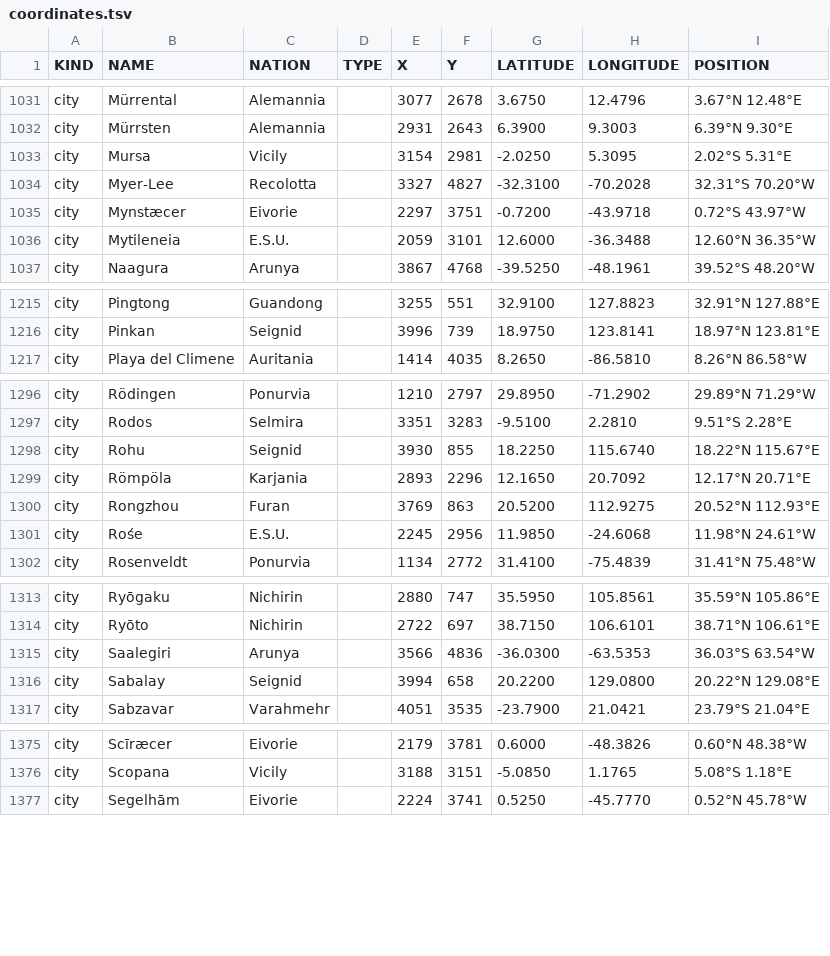
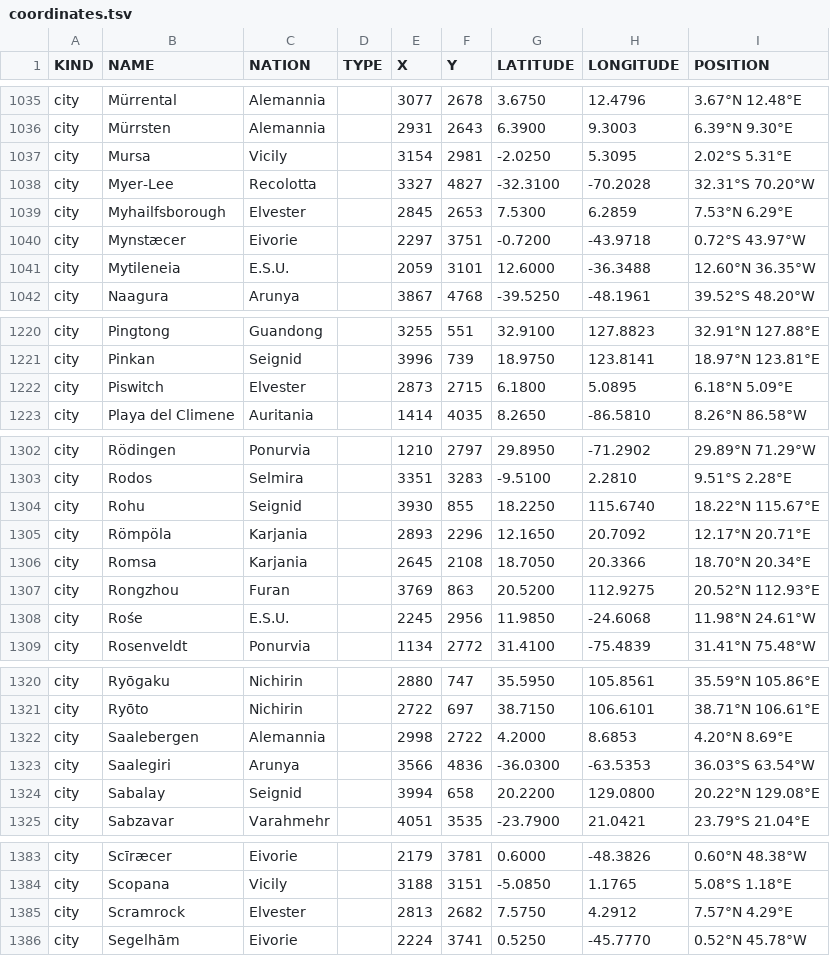
Before and after one commit to auroruse/avium-map, a TSV file: src/data/coordinates.tsv, drawn as a sheet; only a part is shown, gaps mark what is left out; the diff covers the shown part only.

```diff
--- a/src/data/coordinates.tsv
+++ b/src/data/coordinates.tsv
@@ -1034,2 +1038,3 @@ city	Mursa	Vicily		3154	2981	-2.0250	5.3095	2.02°S 5.31°E
 city	Myer-Lee	Recolotta		3327	4827	-32.3100	-70.2028	32.31°S 70.20°W
+city	Myhailfsborough	Elvester		2845	2653	7.5300	6.2859	7.53°N 6.29°E
 city	Mynstæcer	Eivorie		2297	3751	-0.7200	-43.9718	0.72°S 43.97°W
@@ -1216,2 +1221,3 @@ city	Pingtong	Guandong		3255	551	32.9100	127.8823	32.91°N 127.88°E
 city	Pinkan	Seignid		3996	739	18.9750	123.8141	18.97°N 123.81°E
+city	Piswitch	Elvester		2873	2715	6.1800	5.0895	6.18°N 5.09°E
 city	Playa del Climene	Auritania		1414	4035	8.2650	-86.5810	8.26°N 86.58°W
@@ -1299,2 +1305,3 @@ city	Rohu	Seignid		3930	855	18.2250	115.6740	18.22°N 115.67°E
 city	Römpöla	Karjania		2893	2296	12.1650	20.7092	12.17°N 20.71°E
+city	Romsa	Karjania		2645	2108	18.7050	20.3366	18.70°N 20.34°E
 city	Rongzhou	Furan		3769	863	20.5200	112.9275	20.52°N 112.93°E
@@ -1314,2 +1321,3 @@ city	Ryōgaku	Nichirin		2880	747	35.5950	105.8561	35.59°N 105.86°E
 city	Ryōto	Nichirin		2722	697	38.7150	106.6101	38.71°N 106.61°E
+city	Saalebergen	Alemannia		2998	2722	4.2000	8.6853	4.20°N 8.69°E
 city	Saalegiri	Arunya		3566	4836	-36.0300	-63.5353	36.03°S 63.54°W
@@ -1376,2 +1384,3 @@ city	Scīræcer	Eivorie		2179	3781	0.6000	-48.3826	0.60°N 48.38°W
 city	Scopana	Vicily		3188	3151	-5.0850	1.1765	5.08°S 1.18°E
+city	Scramrock	Elvester		2813	2682	7.5750	4.2912	7.57°N 4.29°E
 city	Segelhām	Eivorie		2224	3741	0.5250	-45.7770	0.52°N 45.78°W
```
Also changed, not shown: 6 added rows, 1 removed row and 11 edited cells elsewhere in this file, src/data/cities.tsv, 16 other files.
